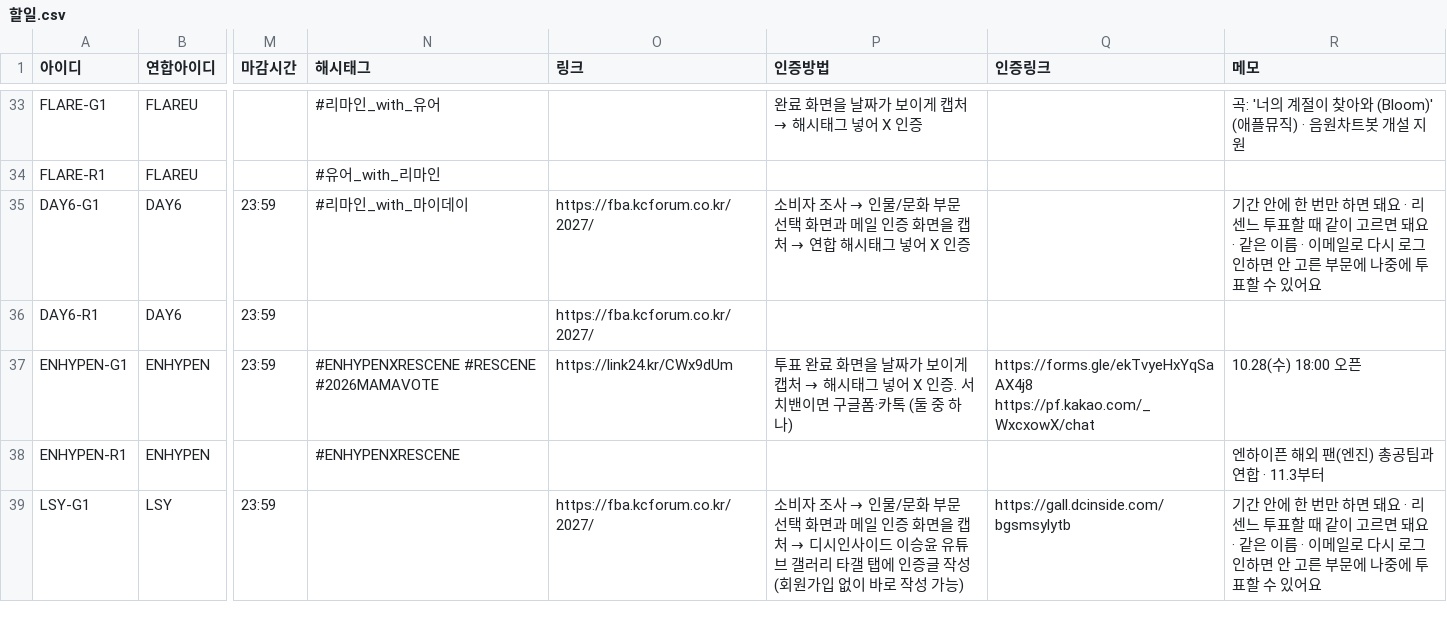
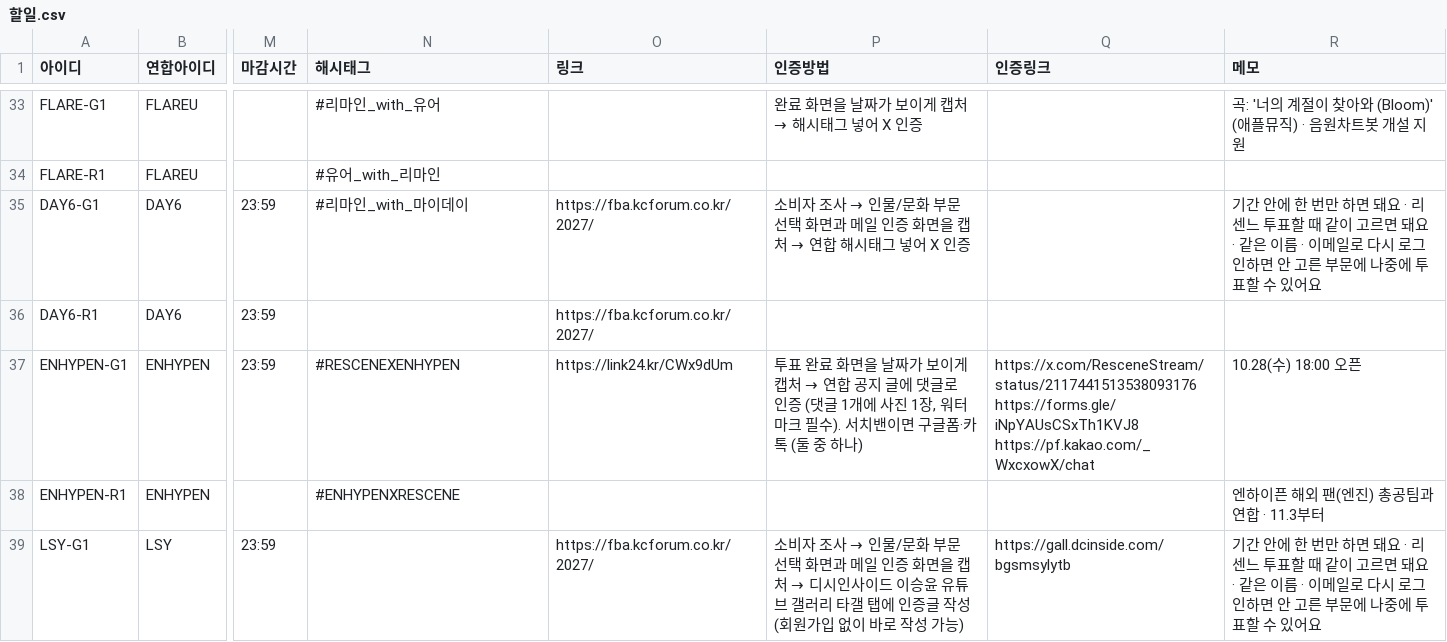
Before and after one commit to WONIWONIWONIWONI/todo, a CSV file: sheet-templates/할일.csv, drawn as a sheet; only a part is shown, gaps mark what is left out; the diff names each change by its address in the sheet, - before the commit and + after, or states it on an @@ line.

```diff
--- a/sheet-templates/할일.csv
+++ b/sheet-templates/할일.csv
-N37 (해시태그): #ENHYPENXRESCENE #RESCENE #2026MAMAVOTE
+N37 (해시태그): #RESCENEXENHYPEN
@@ P37 (인증방법): …캡처 → 해시태그 넣어 X 인증. 서치밴이… → …캡처 → 연합 공지 글에 댓글로 인증 (댓글 1개에 사진 1장, 워터마크 필수). 서치밴이… @@
-Q37 (인증링크): https://forms.gle/ekTvyeHxYqSaAX4j8 https://pf.kakao.com/_WxcxowX/chat
+Q37 (인증링크): https://x.com/ResceneStream/status/2117441513538093176 https://forms.gle/iNpYAUsCSxTh1KVJ8 https://pf.kakao.com/_WxcxowX/chat
```
Also changed, not shown: 11 other files.
